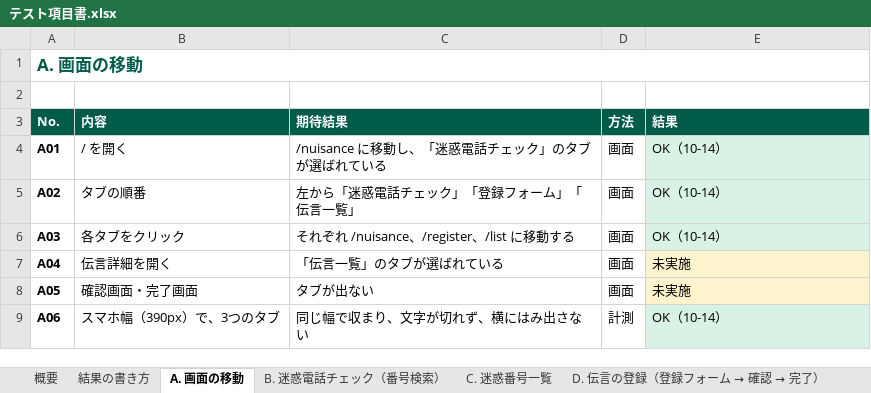
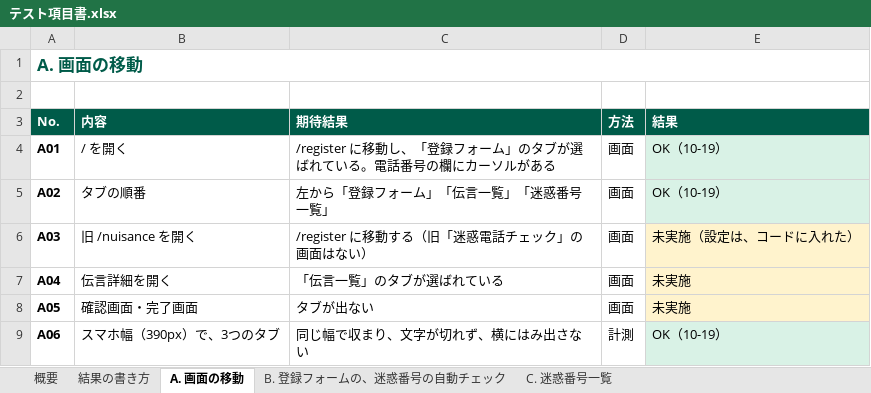
Before and after one commit to iwtmk26/message-system, an Excel workbook: docs/excel/テスト項目書.xlsx, sheet A. 画面の移動, drawn as a sheet; values as stored, in another font and other column widths than the file's, no borders; the diff names each change by its address in the sheet, - before the commit and + after, or states it on an @@ line.

```diff
--- a/docs/excel/テスト項目書.xlsx (sheet A. 画面の移動)
+++ b/docs/excel/テスト項目書.xlsx (sheet A. 画面の移動)
-sheet tab: B. 迷惑電話チェック（番号検索）
+sheet tab: B. 登録フォームの、迷惑番号の自動チェック
-C4 (期待結果): /nuisance に移動し、「迷惑電話チェック」のタブが選ばれている
+C4 (期待結果): /register に移動し、「登録フォーム」のタブが選ばれている。電話番号の欄にカーソルがある
-E4:E5 (結果): OK（10-14）
+E4:E5 (結果): OK（10-19）
-C5 (期待結果): 左から「迷惑電話チェック」「登録フォーム」「伝言一覧」
+C5 (期待結果): 左から「登録フォーム」「伝言一覧」「迷惑番号一覧」
-B6 (内容): 各タブをクリック
+B6 (内容): 旧 /nuisance を開く
-C6 (期待結果): それぞれ /nuisance、/register、/list に移動する
+C6 (期待結果): /register に移動する（旧「迷惑電話チェック」の画面はない）
-E6 (結果): OK（10-14）
+E6 (結果): 未実施（設定は、コードに入れた）
-E6 fill: #D9F2E6
+E6 fill: #FFF3CD
-E9 (結果): OK（10-14）
+E9 (結果): OK（10-19）
```
Also changed, not shown: sheet B. 登録フォームの、迷惑番号の自動チェック, sheet 概要, sheet 本番で行うテスト（リリース時）, sheet I. 非機能, docs/excel/リリース手順書.xlsx, docs/excel/仕様書.xlsx, 12 other files.
